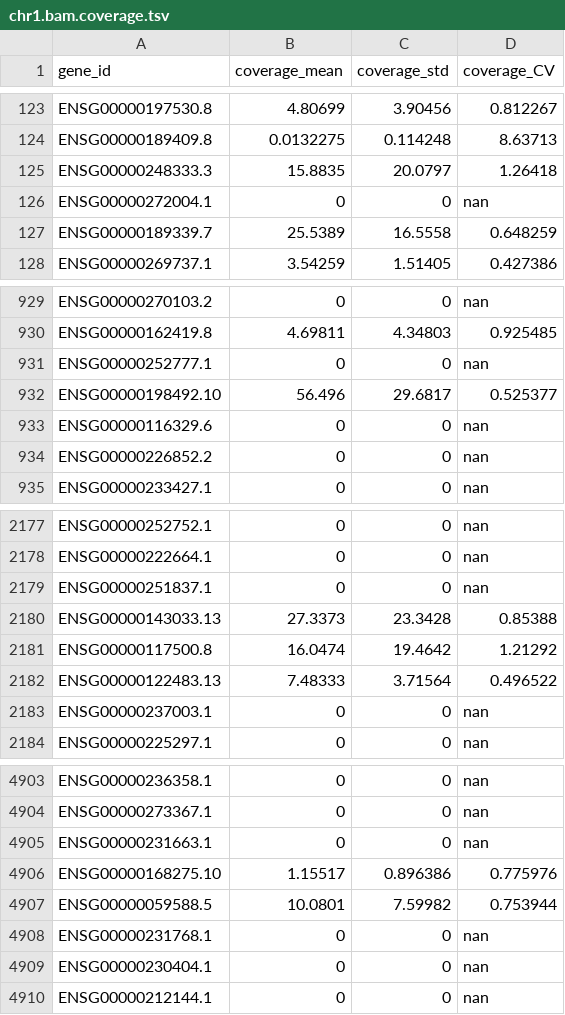
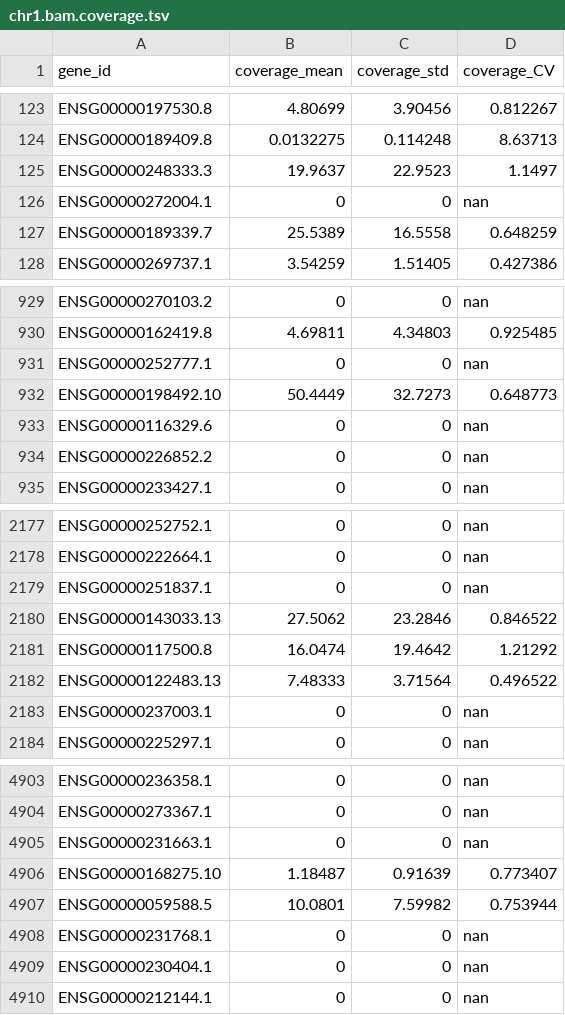
Before and after one commit to getzlab/rnaseqc, a TSV file: test_data/chr1.output/chr1.bam.coverage.tsv, drawn as a sheet; only a part is shown, gaps mark what is left out.

```diff
--- a/test_data/chr1.output/chr1.bam.coverage.tsv
+++ b/test_data/chr1.output/chr1.bam.coverage.tsv
@@ -124,3 +124,3 @@ ENSG00000197530.8	4.80699	3.90456	0.812267
 ENSG00000189409.8	0.0132275	0.114248	8.63713
-ENSG00000248333.3	15.8835	20.0797	1.26418
+ENSG00000248333.3	19.9637	22.9523	1.1497
 ENSG00000272004.1	0	0	nan
@@ -931,3 +931,3 @@ ENSG00000162419.8	4.69811	4.34803	0.925485
 ENSG00000252777.1	0	0	nan
-ENSG00000198492.10	56.496	29.6817	0.525377
+ENSG00000198492.10	50.4449	32.7273	0.648773
 ENSG00000116329.6	0	0	nan
@@ -2179,3 +2179,3 @@ ENSG00000222664.1	0	0	nan
 ENSG00000251837.1	0	0	nan
-ENSG00000143033.13	27.3373	23.3428	0.85388
+ENSG00000143033.13	27.5062	23.2846	0.846522
 ENSG00000117500.8	16.0474	19.4642	1.21292
@@ -4905,3 +4905,3 @@ ENSG00000273367.1	0	0	nan
 ENSG00000231663.1	0	0	nan
-ENSG00000168275.10	1.15517	0.896386	0.775976
+ENSG00000168275.10	1.18487	0.91639	0.773407
 ENSG00000059588.5	10.0801	7.59982	0.753944
```
Also changed, not shown: test_data/chr1.output/chr1.bam.metrics.tsv, test_data/downsampled.output/downsampled.bam.metrics.tsv, 5 other files.
